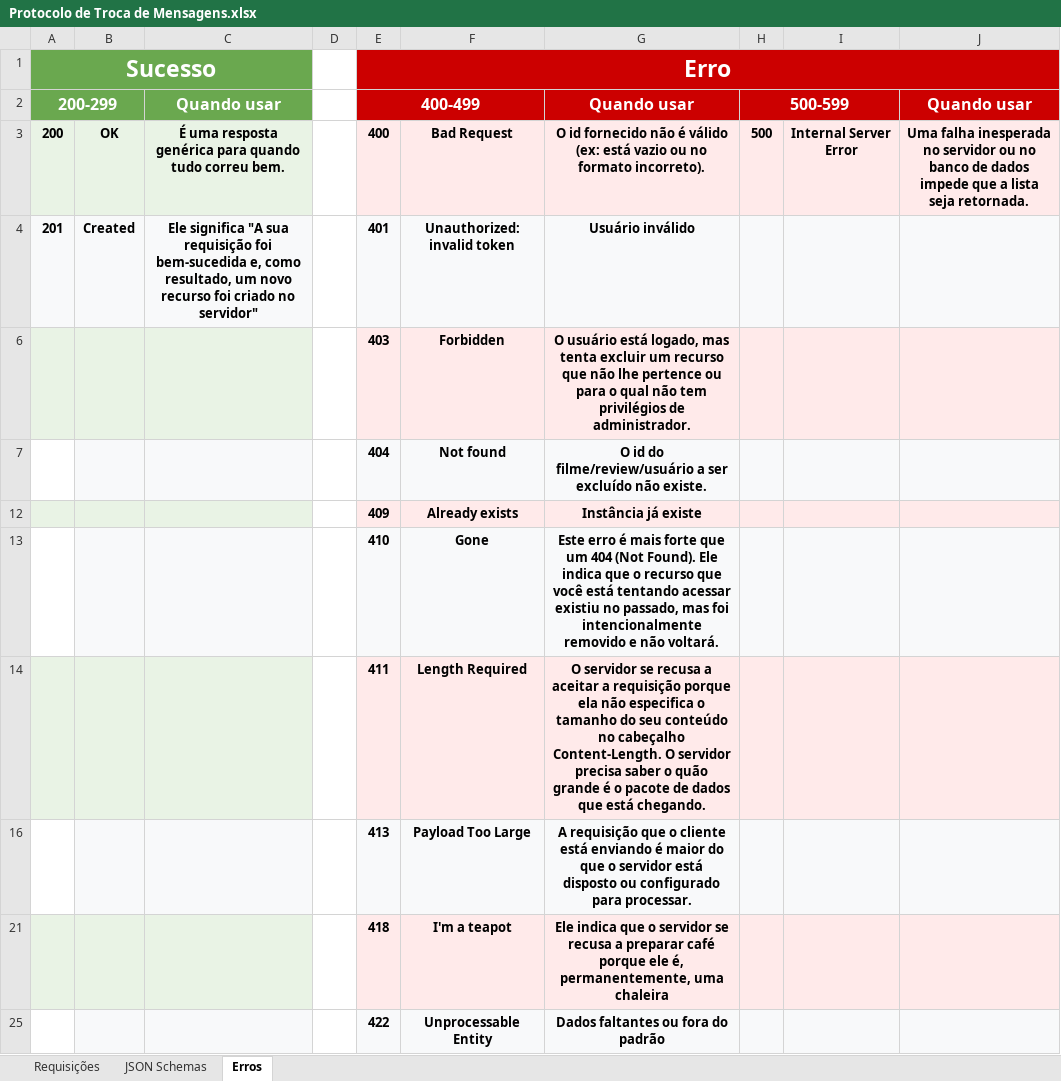
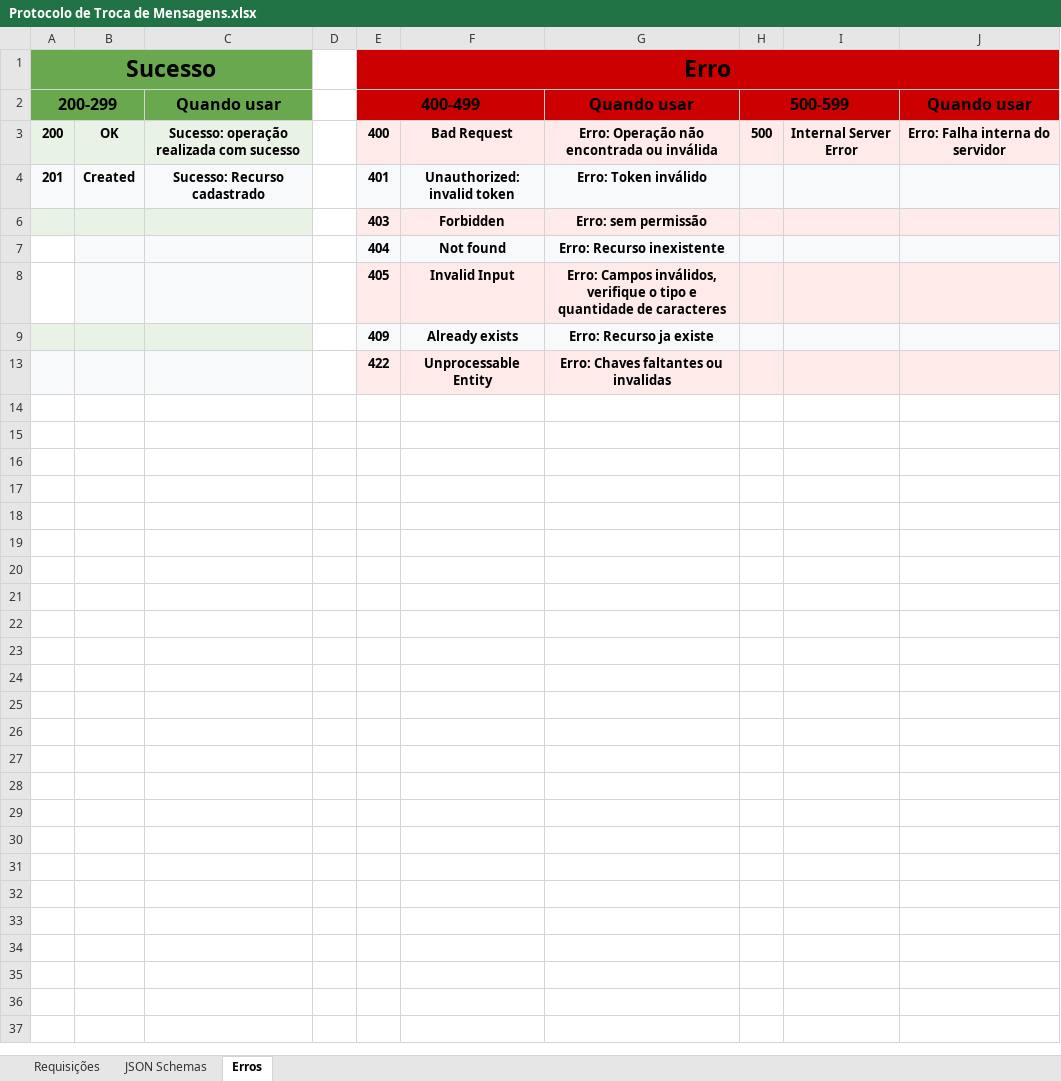
Before and after one commit to Thales3006/Voteflix, an Excel workbook: common/src/main/resources/Protocolo de Troca de Mensagens.xlsx, sheet Erros, drawn as a sheet; values as stored, in another font and other column widths than the file's, no borders; charts and pictures not drawn; removed rows and columns are numbered as before the commit, all else as after; the diff names each change by its address in the sheet, - before the commit and + after, or states it on an @@ line.

```diff
--- a/common/src/main/resources/Protocolo de Troca de Mensagens.xlsx (sheet Erros)
+++ b/common/src/main/resources/Protocolo de Troca de Mensagens.xlsx (sheet Erros)
-A1:A2 text colour: #FFFFFF
+A1:A2 text colour: black
-E1:E2 text colour: #FFFFFF
+E1:E2 text colour: black
-C2 text colour: #FFFFFF
+C2 text colour: black
-G2:H2 text colour: #FFFFFF
+G2:H2 text colour: black
-J2 text colour: #FFFFFF
+J2 text colour: black
-C3: É uma resposta genérica para quando tudo correu bem.
+C3: Sucesso: operação realizada com sucesso
-G3: O id fornecido não é válido (ex: está vazio ou no formato incorreto).
+G3: Erro: Operação não encontrada ou inválida
-J3: Uma falha inesperada no servidor ou no banco de dados impede que a lista seja retornada.
+J3: Erro: Falha interna do servidor
-C4: Ele significa "A sua requisição foi bem-sucedida e, como resultado, um novo recurso foi criado no servidor"
+C4: Sucesso: Recurso cadastrado
-G4: Usuário inválido
+G4: Erro: Token inválido
-G6: O usuário está logado, mas tenta excluir um recurso que não lhe pertence ou para o qual não tem privilégios de administrador.
+G6: Erro: sem permissão
-G7: O id do filme/review/usuário a ser excluído não existe.
+G7: Erro: Recurso inexistente
+row 8:  |  |  |  | 405 | Invalid Input | Erro: Campos inválidos, verifique o tipo e quantidade de caracteres
-G9: Instância já existe
+G9: Erro: Recurso ja existe
-row 13:  |  |  |  | 410 | Gone | Este erro é mais forte que um 404 (Not Found). Ele indica que o recurso que você está tentando acessar existiu no passado, mas foi intencionalmente removido e não voltará.
-row 14:  |  |  |  | 411 | Length Required | O servidor se recusa a aceitar a requisição porque ela não especifica o tamanho do seu conteúdo no cabeçalho Content-Length. O servidor precisa saber o quão grande é o pacote de dados que está chegando.
-row 16:  |  |  |  | 413 | Payload Too Large | A requisição que o cliente está enviando é maior do que o servidor está disposto ou configurado para processar.
-row 21:  |  |  |  | 418 | I'm a teapot | Ele indica que o servidor se recusa a preparar café porque ele é, permanentemente, uma chaleira
-A13 fill: none
+A13 fill: #F8F9FA
-G13: Dados faltantes ou fora do padrão
+G13: Erro: Chaves faltantes ou invalidas
```
Also changed, not shown: sheet Requisições, sheet JSON Schemas, hidden cells, charts or pictures, 19 other files.
